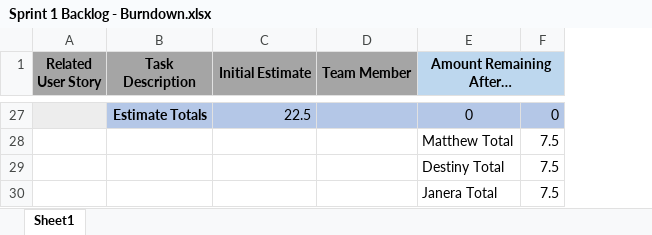
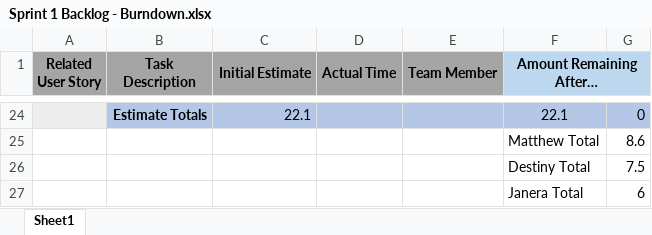
Before and after one commit to MatthewThompson35/CapstoneRecipePlanner, an Excel workbook: sprints/Sprint 1/Sprint 1 Backlog - Burndown.xlsx, sheet Sheet1, drawn as a sheet; only a part is shown, gaps mark what is left out; values as stored, in another font and other column widths than the file's, no borders; charts and pictures and table styles not drawn; removed rows and columns are numbered as before the commit, all else as after; the diff covers the shown part only; the diff names each change by its address in the sheet, - before the commit and + after, or states it on an @@ line.

Commit message:
Updated Sprint 1 Backlog with my actual times

```diff
--- a/sprints/Sprint 1/Sprint 1 Backlog - Burndown.xlsx (sheet Sheet1)
+++ b/sprints/Sprint 1/Sprint 1 Backlog - Burndown.xlsx (sheet Sheet1)
+column D (Actual Time), empty
-column F, rows 27-30: 0 | 7.5 | 7.5 | 7.5
+column G, rows 24-27: 0 | 8.6 | 7.5 | 6
-C24 (Initial Estimate): 22.5
+C24 (Initial Estimate): 22.1
-F24 (Amount Remaining After…): 0
+F24 (Amount Remaining After…): 22.1
```
Also changed, not shown: 5 added rows, 8 removed rows and 21 edited cells elsewhere in this sheet, charts or pictures.
